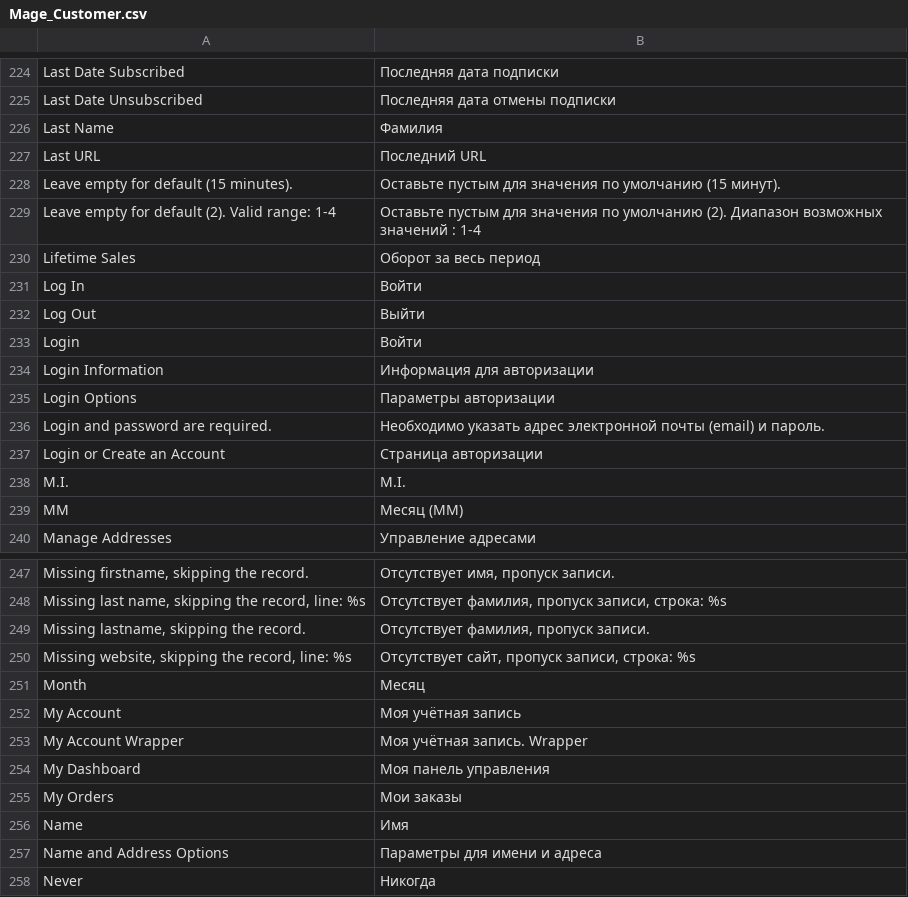
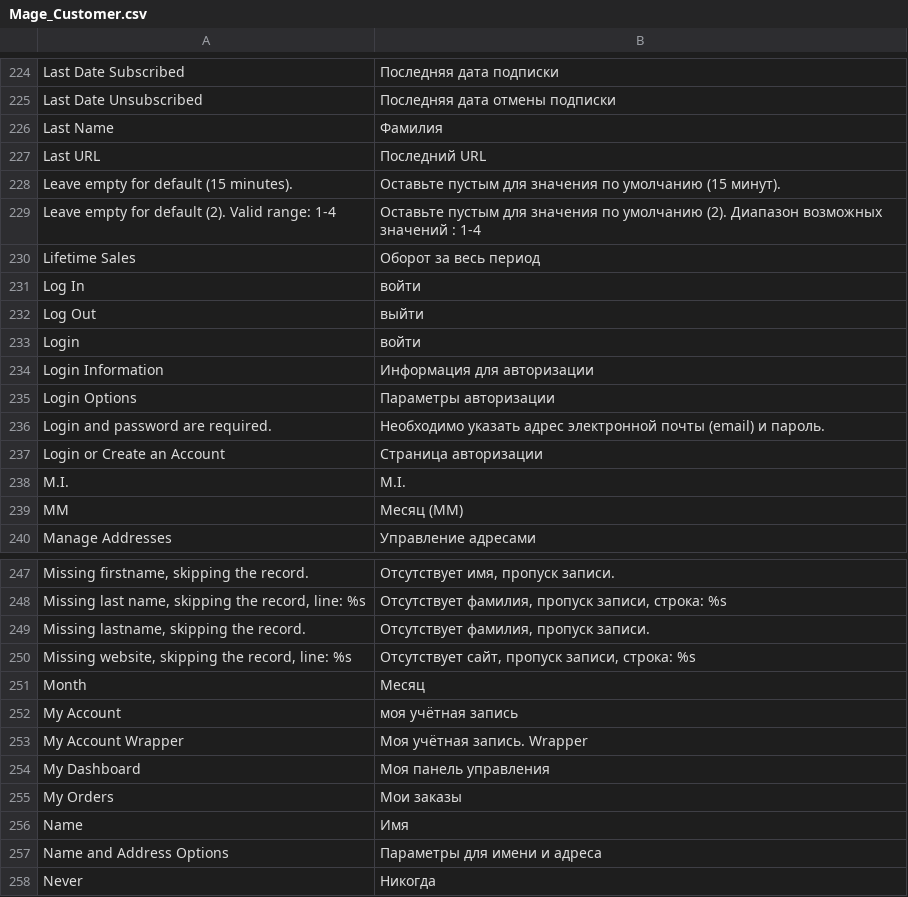
Before and after one commit to conceptbulavin/Nextone, a CSV file: app/locale/ru_RU/Mage_Customer.csv, drawn as a sheet; only a part is shown, gaps mark what is left out.

Commit message:
Fix styles, media and local.

```diff
--- a/app/locale/ru_RU/Mage_Customer.csv
+++ b/app/locale/ru_RU/Mage_Customer.csv
@@ -230,5 +230,5 @@
 "Lifetime Sales","Оборот за весь период"
-"Log In","Войти"
-"Log Out","Выйти"
-"Login","Войти"
+"Log In","войти"
+"Log Out","выйти"
+"Login","войти"
 "Login Information","Информация для авторизации"
@@ -251,3 +251,3 @@
 "Month","Месяц"
-"My Account","Моя учётная запись"
+"My Account","моя учётная запись"
 "My Account Wrapper","Моя учётная запись. Wrapper"
```
Also changed, not shown: 17 other files.
